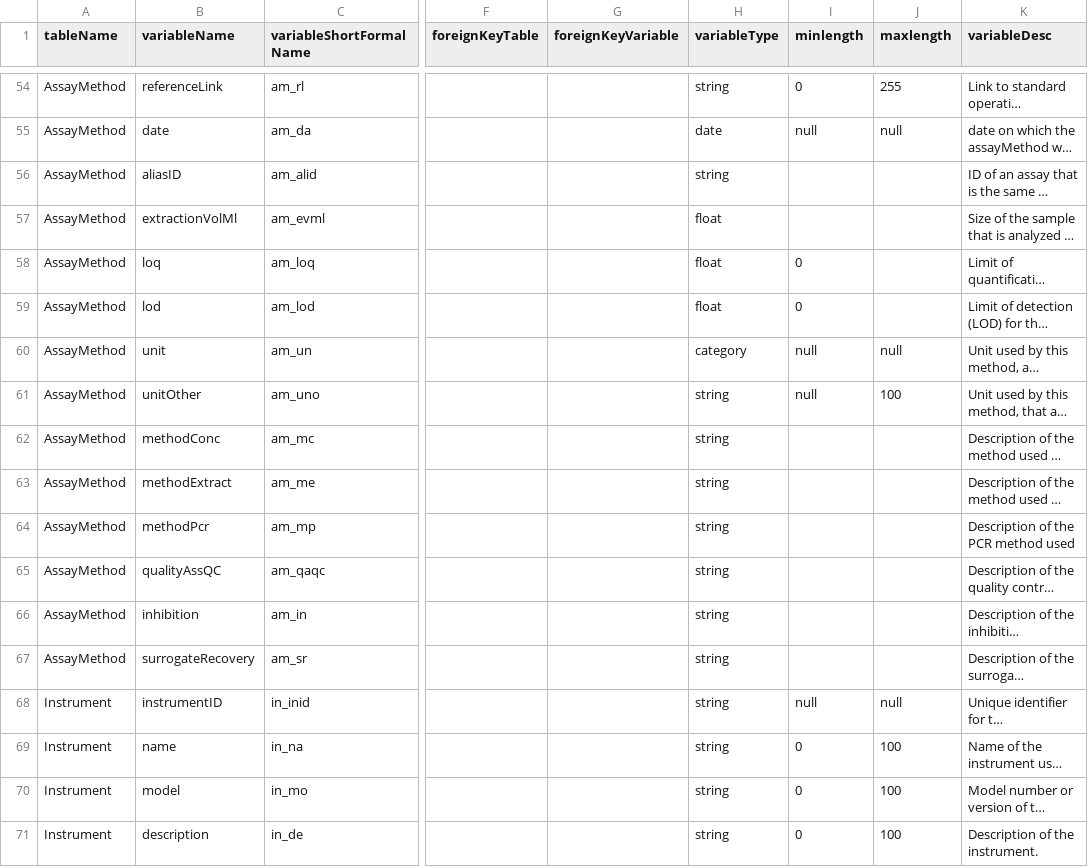
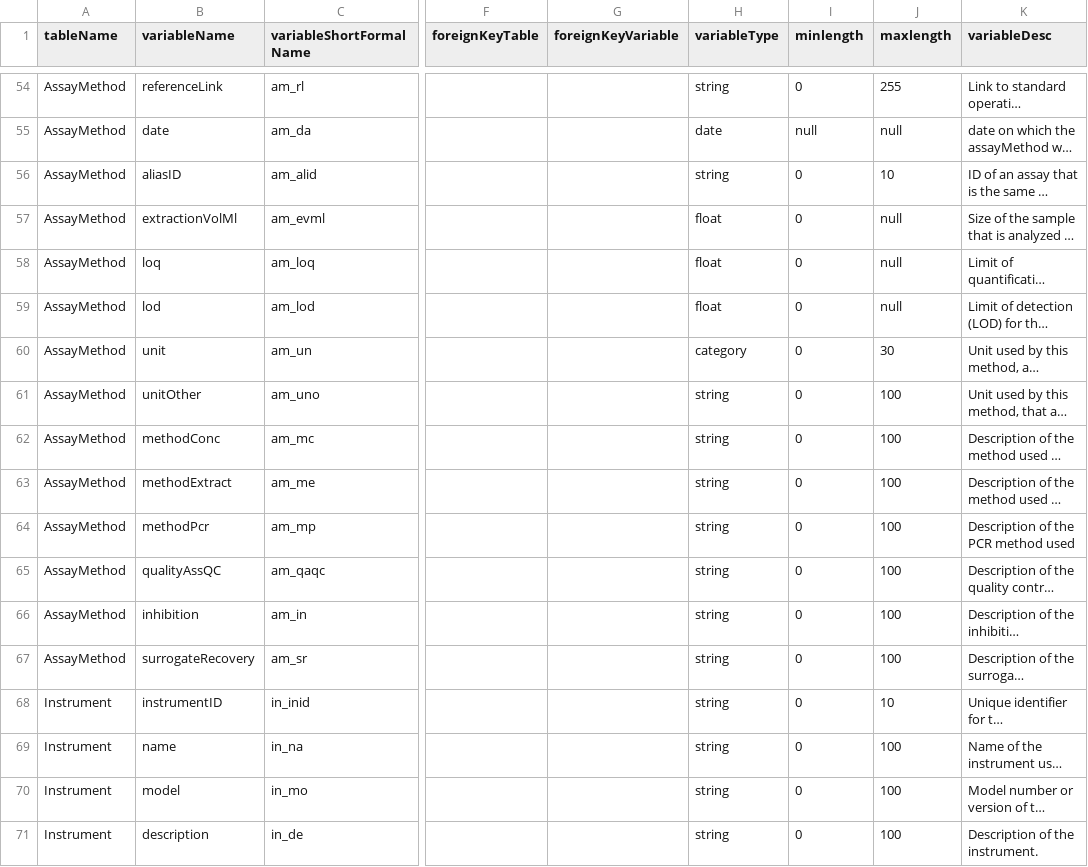
Before and after one commit to Big-Life-Lab/PHES-ODM, a CSV file: site/Variables.csv, drawn as a sheet; only a part is shown, gaps mark what is left out; long unchanged cells end in …; the diff covers the shown part only; the diff names each change by its address in the sheet, - before the commit and + after, or states it on an @@ line.

Commit message:
Add full list of max and min values
Just a rough first pass that likely won't hit the mark exactly

- left date variables as 'null' as I was unsure how to cap them.

- Strings varied from 0 to 10, 0 to 30, and 0 to 255 depending on how much detail I anticipated.

- Blobs maxed out at 65536 since (I think) that is the maximum possible size.

- polygon wkt maxed at 63 since (again, I think) that is their max size.

- floats I set from 0 to Null, since I wasn't sure how to frame these user inputted values.

- categories I set from 0 to 30 since I wasn't sure how they'd be stored.

- Boolean variables were set 0 to 1.

```diff
--- a/site/Variables.csv
+++ b/site/Variables.csv
-I56:I57 (minlength): (empty)
+I56:I57 (minlength): 0
-J56 (maxlength): (empty)
+J56 (maxlength): 10
-J57:J59 (maxlength): (empty)
+J57:J59 (maxlength): null
-I60:I61 (minlength): null
+I60:I61 (minlength): 0
-J60 (maxlength): null
+J60 (maxlength): 30
-I62:I67 (minlength): (empty)
+I62:I67 (minlength): 0
-J62:J67 (maxlength): (empty)
+J62:J67 (maxlength): 100
-I68 (minlength): null
+I68 (minlength): 0
-J68 (maxlength): null
+J68 (maxlength): 10
```
Also changed, not shown: 174 edited cells elsewhere in this file.
